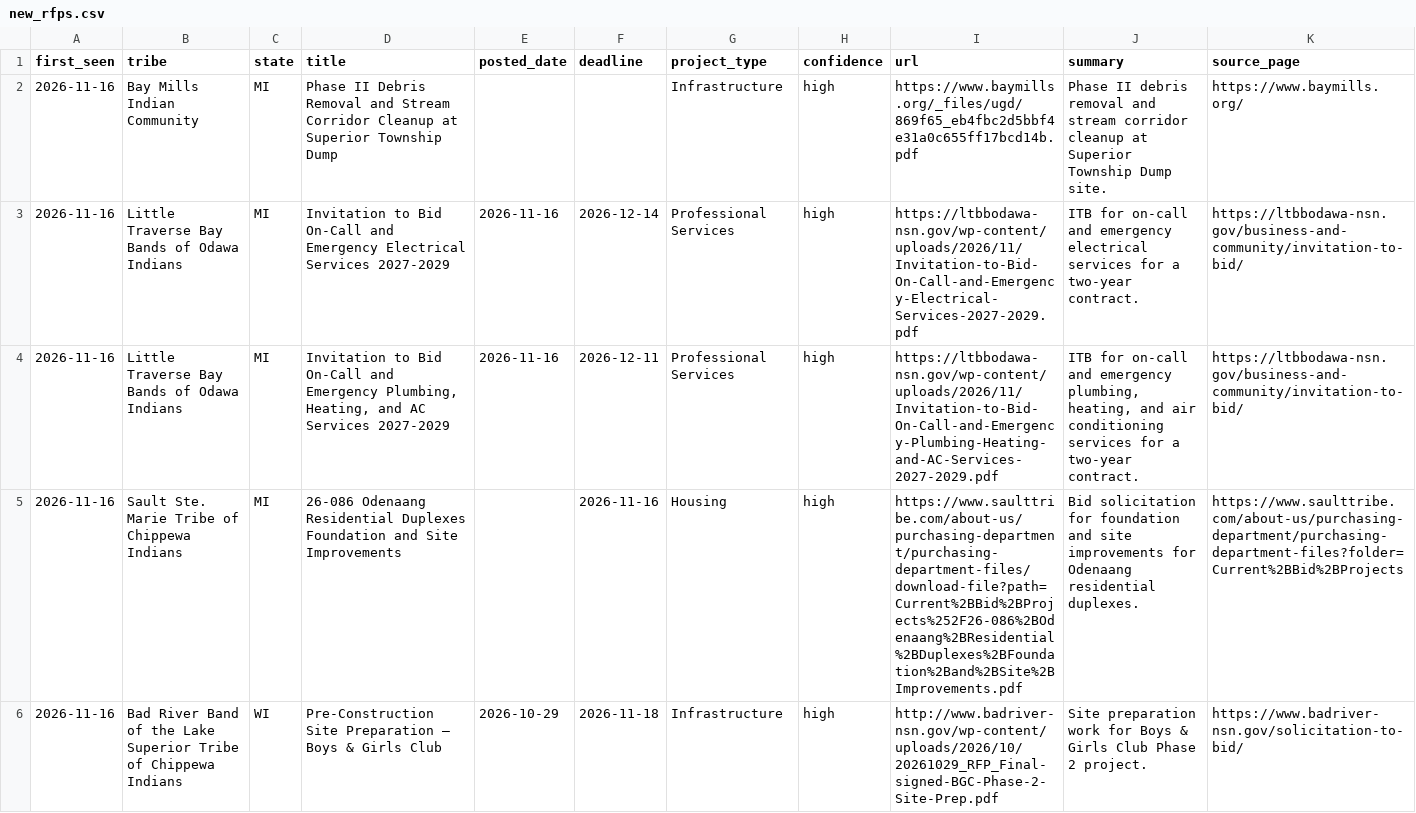
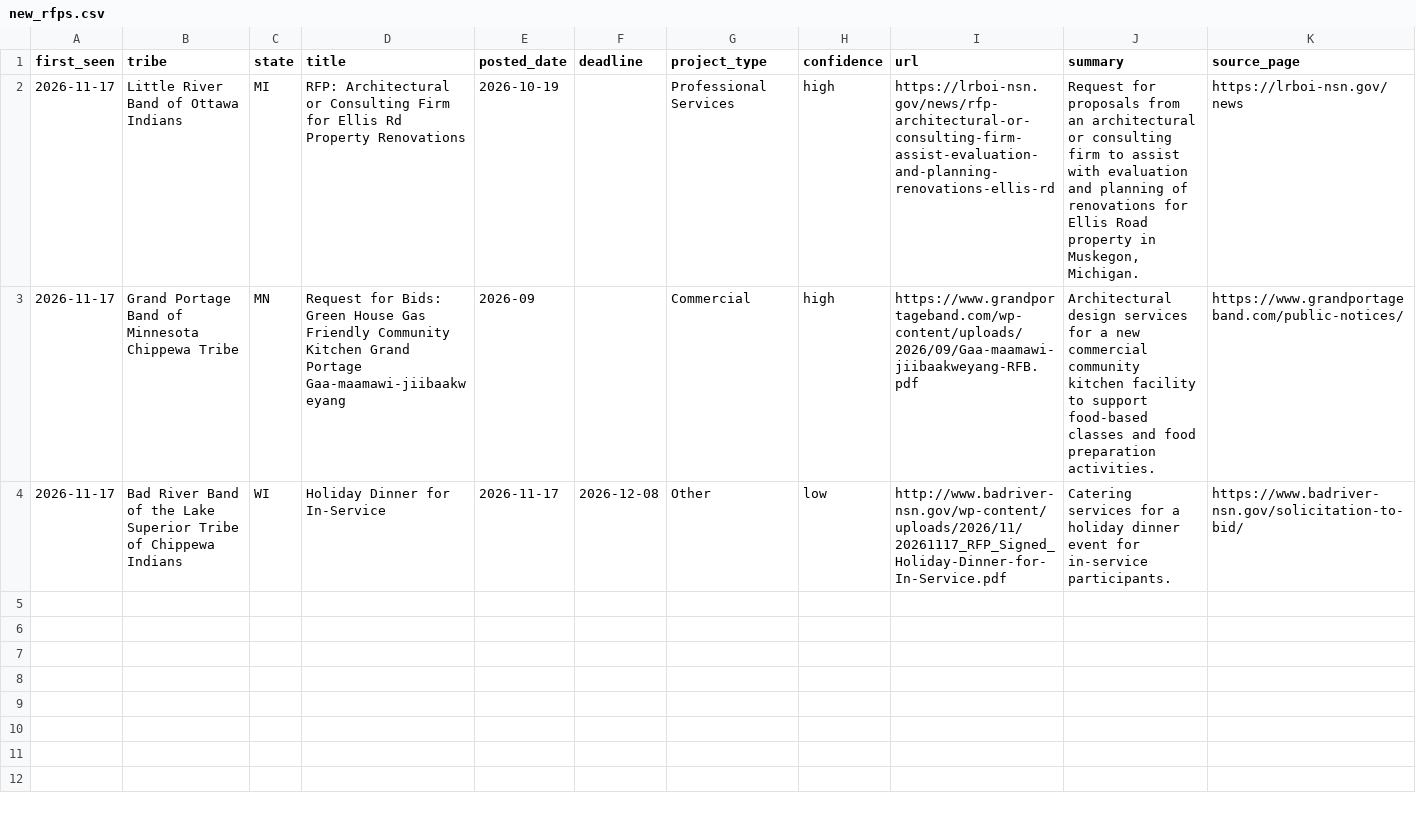
Before and after one commit to revelinvestments/tribal-rfp-scraper, a CSV file: data/new_rfps.csv, drawn as a sheet.

```diff
--- a/data/new_rfps.csv
+++ b/data/new_rfps.csv
@@ -1,6 +1,4 @@
 first_seen,tribe,state,title,posted_date,deadline,project_type,confidence,url,summary,source_page
-2026-11-16,Bay Mills Indian Community,MI,Phase II Debris Removal and Stream Corridor Cleanup at Superior Township Dump,,,Infrastructure,high,https://www.baymills.org/_files/ugd/869f65_eb4fbc2d5bbf4e31a0c655ff17bcd14b.pdf,Phase II debris removal and stream corridor cleanup at Superior Township Dump site.,https://www.baymills.org/
-2026-11-16,Little Traverse Bay Bands of Odawa Indians,MI,Invitation to Bid On-Call and Emergency Electrical Services 2027-2029,2026-11-16,2026-12-14,Professional Services,high,https://ltbbodawa-nsn.gov/wp-content/uploads/2026/11/Invitation-to-Bid-On-Call-and-Emergency-Electrical-Services-2027-2029.pdf,ITB for on-call and emergency electrical services for a two-year contract.,https://ltbbodawa-nsn.gov/business-and-community/invitation-to-bid/
-2026-11-16,Little Traverse Bay Bands of Odawa Indians,MI,"Invitation to Bid On-Call and Emergency Plumbing, Heating, and AC Services 2027-2029",2026-11-16,2026-12-11,Professional Services,high,https://ltbbodawa-nsn.gov/wp-content/uploads/2026/11/Invitation-to-Bid-On-Call-and-Emergency-Plumbing-Heating-and-AC-Services-2027-2029.pdf,"ITB for on-call and emergency plumbing, heating, and air conditioning services for a two-year contract.",https://ltbbodawa-nsn.gov/business-and-community/invitation-to-bid/
-2026-11-16,Sault Ste. Marie Tribe of Chippewa Indians,MI,26-086 Odenaang Residential Duplexes Foundation and Site Improvements,,2026-11-16,Housing,high,https://www.saulttribe.com/about-us/purchasing-department/purchasing-department-files/download-file?path=Current%2BBid%2BProjects%252F26-086%2BOdenaang%2BResidential%2BDuplexes%2BFoundation%2Band%2BSite%2BImprovements.pdf,Bid solicitation for foundation and site improvements for Odenaang residential duplexes.,https://www.saulttribe.com/about-us/purchasing-department/purchasing-department-files?folder=Current%2BBid%2BProjects
-2026-11-16,Bad River Band of the Lake Superior Tribe of Chippewa Indians,WI,Pre-Construction Site Preparation – Boys & Girls Club,2026-10-29,2026-11-18,Infrastructure,high,http://www.badriver-nsn.gov/wp-content/uploads/2026/10/20261029_RFP_Final-signed-BGC-Phase-2-Site-Prep.pdf,Site preparation work for Boys & Girls Club Phase 2 project.,https://www.badriver-nsn.gov/solicitation-to-bid/
+2026-11-17,Little River Band of Ottawa Indians,MI,RFP: Architectural or Consulting Firm for Ellis Rd Property Renovations,2026-10-19,,Professional Services,high,https://lrboi-nsn.gov/news/rfp-architectural-or-consulting-firm-assist-evaluation-and-planning-renovations-ellis-rd,"Request for proposals from an architectural or consulting firm to assist with evaluation and planning of renovations for Ellis Road property in Muskegon, Michigan.",https://lrboi-nsn.gov/news
+2026-11-17,Grand Portage Band of Minnesota Chippewa Tribe,MN,Request for Bids: Green House Gas Friendly Community Kitchen Grand Portage Gaa-maamawi-jiibaakweyang,2026-09,,Commercial,high,https://www.grandportageband.com/wp-content/uploads/2026/09/Gaa-maamawi-jiibaakweyang-RFB.pdf,Architectural design services for a new commercial community kitchen facility to support food-based classes and food preparation activities.,https://www.grandportageband.com/public-notices/
+2026-11-17,Bad River Band of the Lake Superior Tribe of Chippewa Indians,WI,Holiday Dinner for In-Service,2026-11-17,2026-12-08,Other,low,http://www.badriver-nsn.gov/wp-content/uploads/2026/11/20261117_RFP_Signed_Holiday-Dinner-for-In-Service.pdf,Catering services for a holiday dinner event for in-service participants.,https://www.badriver-nsn.gov/solicitation-to-bid/
```
Also changed, not shown: data/all_rfps.csv, 2 other files.
